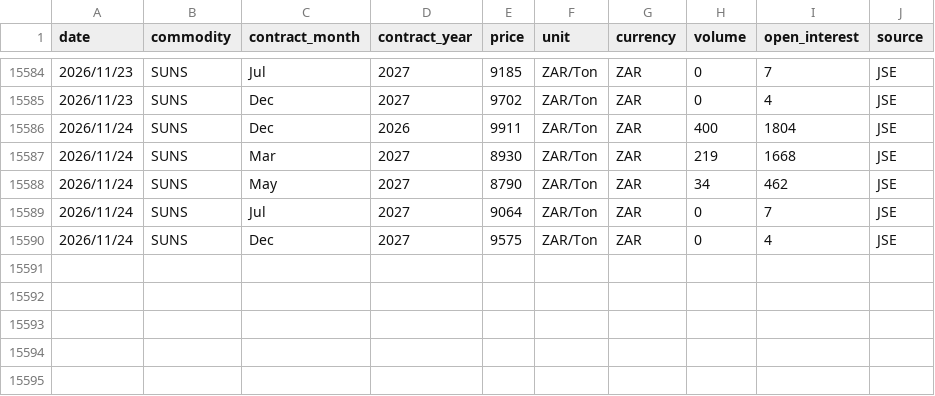
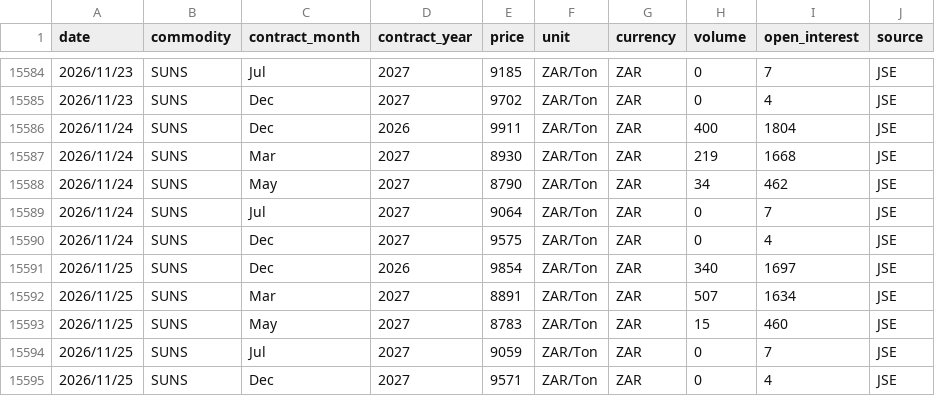
Before and after one commit to GrainDataIntelligence/grain-data-intelligence, a CSV file: charting-react/public/data/price_history/Sunflower.csv, drawn as a sheet; only a part is shown, gaps mark what is left out.

```diff
--- a/charting-react/public/data/price_history/Sunflower.csv
+++ b/charting-react/public/data/price_history/Sunflower.csv
@@ -15590 +15590,6 @@ date,commodity,contract_month,contract_year,price,unit,currency,volume,open_inte
 2026/11/24,SUNS,Dec,2027,9575,ZAR/Ton,ZAR,0,4,JSE
+2026/11/25,SUNS,Dec,2026,9854,ZAR/Ton,ZAR,340,1697,JSE
+2026/11/25,SUNS,Mar,2027,8891,ZAR/Ton,ZAR,507,1634,JSE
+2026/11/25,SUNS,May,2027,8783,ZAR/Ton,ZAR,15,460,JSE
+2026/11/25,SUNS,Jul,2027,9059,ZAR/Ton,ZAR,0,7,JSE
+2026/11/25,SUNS,Dec,2027,9571,ZAR/Ton,ZAR,0,4,JSE
```
Also changed, not shown: charting-react/public/data/price_history/Bean.csv, charting-react/public/data/price_history/Corn.csv, 9 other files.
